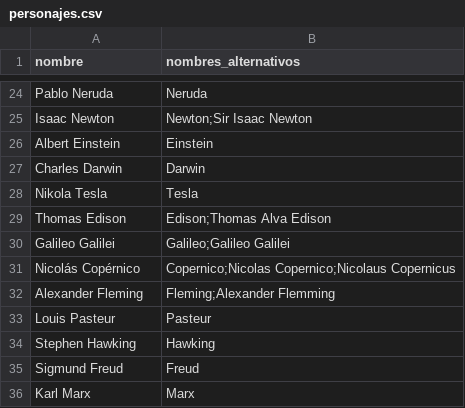
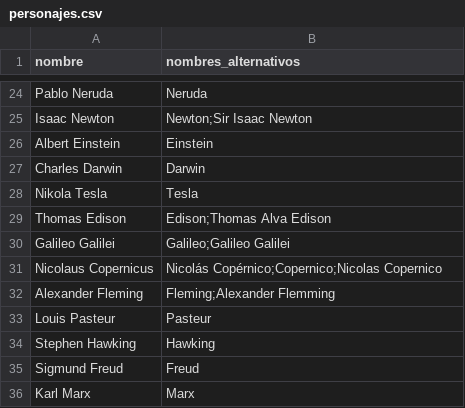
Before and after one commit to taganz/WhoIsWhere, a CSV file: data/personajes.csv, drawn as a sheet; only a part is shown, gaps mark what is left out; the diff covers the shown part only.

```diff
--- a/data/personajes.csv
+++ b/data/personajes.csv
@@ -30,3 +30,3 @@ Thomas Edison,"Edison;Thomas Alva Edison"
 Galileo Galilei,"Galileo;Galileo Galilei"
-Nicolás Copérnico,"Copernico;Nicolas Copernico;Nicolaus Copernicus"
+Nicolaus Copernicus,"Nicolás Copérnico;Copernico;Nicolas Copernico"
 Alexander Fleming,"Fleming;Alexander Flemming"
```
Also changed, not shown: 6 added rows, 6 removed rows and 10 edited cells elsewhere in this file, data/ciudades.csv, data/hechos.csv, 12 other files.
